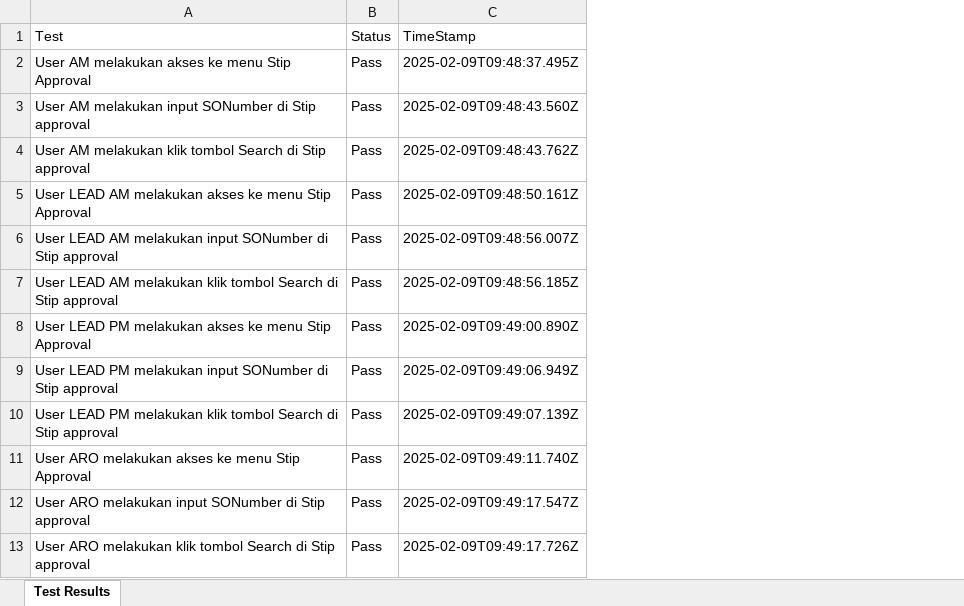
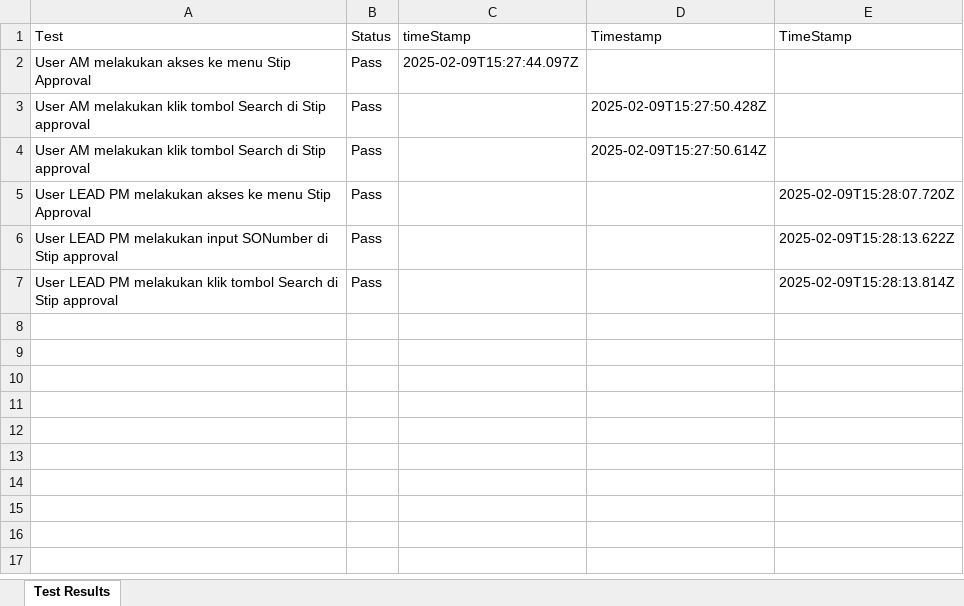
Before and after one commit to Fmocacinno/TBGSYS-Cypress-, an Excel workbook: cypress/downloads/resultsApproval_NewMCPNonFO.xlsx, sheet Test Results, drawn as a sheet; values as stored, in another font and other column widths than the file's, no borders; removed rows and columns are numbered as before the commit, all else as after; the diff names each change by its address in the sheet, - before the commit and + after, or states it on an @@ line.

```diff
--- a/cypress/downloads/resultsApproval_NewMCPNonFO.xlsx (sheet Test Results)
+++ b/cypress/downloads/resultsApproval_NewMCPNonFO.xlsx (sheet Test Results)
+column C (timeStamp), row 2: 2025-02-09T15:27:44.097Z
+column D (Timestamp), rows 3-4: 2025-02-09T15:27:50.428Z | 2025-02-09T15:27:50.614Z
-E2 (TimeStamp): 2025-02-09T09:48:37.495Z
+E2 (TimeStamp): (empty)
-row 3: User AM melakukan input SONumber di Stip approval | Pass | 2025-02-09T09:48:43.560Z
-E3 (TimeStamp): 2025-02-09T09:48:43.762Z
+E3 (TimeStamp): (empty)
-row 5: User LEAD AM melakukan akses ke menu Stip Approval | Pass | 2025-02-09T09:48:50.161Z
-row 6: User LEAD AM melakukan input SONumber di Stip approval | Pass | 2025-02-09T09:48:56.007Z
-A4 (Test): User LEAD AM melakukan…
+A4 (Test): User AM melakukan…
-E4 (TimeStamp): 2025-02-09T09:48:56.185Z
+E4 (TimeStamp): (empty)
-E5 (TimeStamp): 2025-02-09T09:49:00.890Z
+E5 (TimeStamp): 2025-02-09T15:28:07.720Z
-E6 (TimeStamp): 2025-02-09T09:49:06.949Z
+E6 (TimeStamp): 2025-02-09T15:28:13.622Z
-E7 (TimeStamp): 2025-02-09T09:49:07.139Z
+E7 (TimeStamp): 2025-02-09T15:28:13.814Z
-row 11: User ARO melakukan akses ke menu Stip Approval | Pass | 2025-02-09T09:49:11.740Z
-row 12: User ARO melakukan input SONumber di Stip approval | Pass | 2025-02-09T09:49:17.547Z
-row 13: User ARO melakukan klik tombol Search di Stip approval | Pass | 2025-02-09T09:49:17.726Z
```
Also changed, not shown: cypress/downloads/resultsApproval_FTTHBackhaul.xlsx, cypress/downloads/resultsApproval_NewBuildMacro.xlsx, 17 other files.
